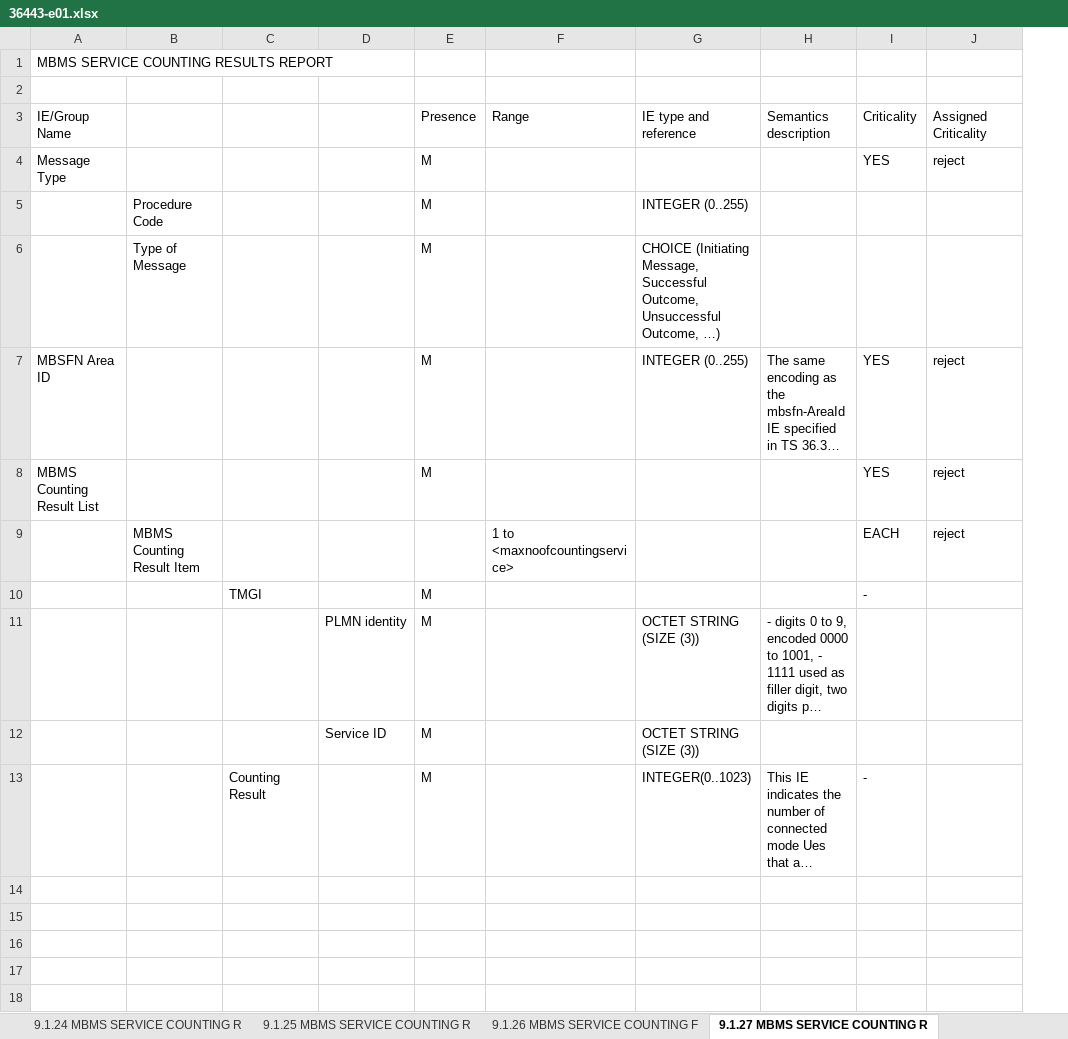
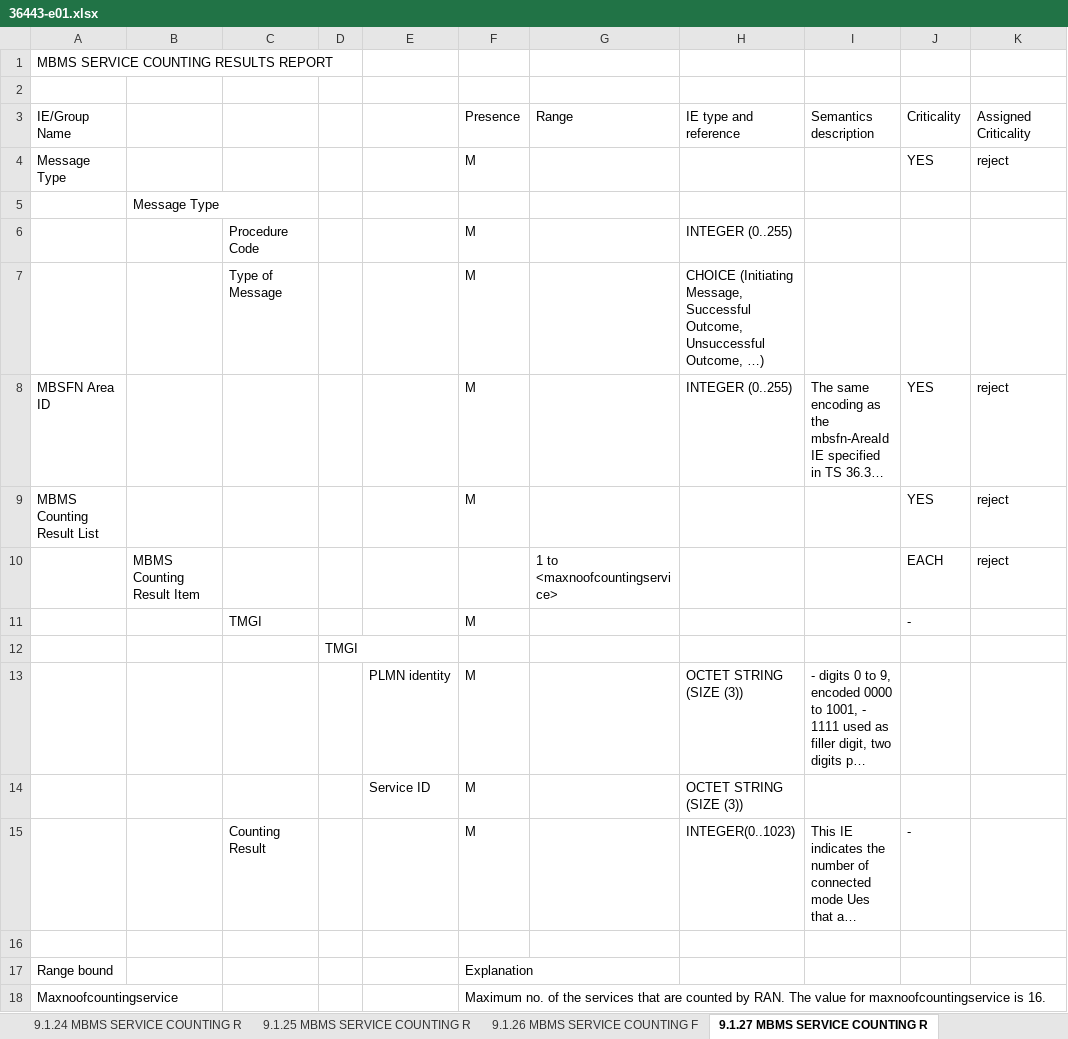
Before and after one commit to gsongsong/3gpp-message-formatter-ran3, an Excel workbook: examples/36443-e01.xlsx, sheet 9.1.27 MBMS SERVICE COUNTING R, drawn as a sheet; long unchanged cells end in …; values as stored, in another font and other column widths than the file's, no borders; removed rows and columns are numbered as before the commit, all else as after; the diff names each change by its address in the sheet, - before the commit and + after, or states it on an @@ line.

```diff
--- a/examples/36443-e01.xlsx (sheet 9.1.27 MBMS SERVICE COUNTING R)
+++ b/examples/36443-e01.xlsx (sheet 9.1.27 MBMS SERVICE COUNTING R)
+column D, empty
-row 5:  | Procedure Code |  |  | M |  | INTEGER (0..255)
-row 6:  | Type of Message |  |  | M |  | CHOICE (Initiating Message, Successful Outcome, Unsuccessful Outcome, …)
+row 5:  | Message Type
+row 6:  |  | Procedure Code |  |  | M |  | INTEGER (0..255)
+row 7:  |  | Type of Message |  |  | M |  | CHOICE (Initiating Message, Successful Outcome, Unsuccessful Outcome, …)
+row 12:  |  |  | TMGI
+row 16: (empty)
+row 17: Range bound |  |  |  |  | Explanation
+row 18: Maxnoofcountingservice |  |  |  |  | Maximum no. of the services that are counted by RAN. The value for maxnoofcountingservice is 16.
```
Also changed, not shown: sheet 9.2.1.2 Cause, sheet 9.1.2 MBMS SESSION START REQUE, sheet 9.1.21 MBMS SESSION UPDATE REQ, sheet 9.1.7 MBMS SCHEDULING INFORMAT, sheet 9.1.15 ENB CONFIGURATION UPDAT, sheet 9.1.12 M2 SETUP RESPONSE, 21 more sheets, other sheet tabs, examples/36463-e20.xlsx, examples/38463-100.xlsx, 28 other files.
